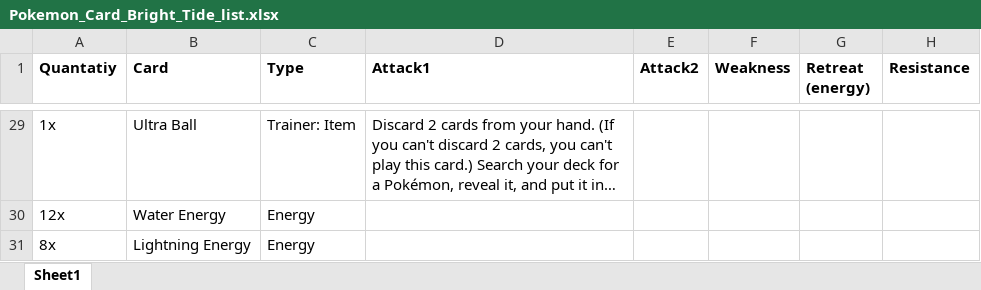
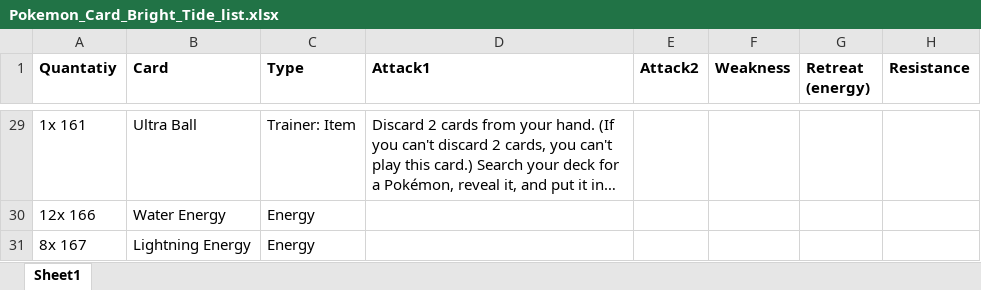
Before and after one commit to nitronoid/PokemonTCG, an Excel workbook: BrightTide/Pokemon_Card_Bright_Tide_list.xlsx, sheet Sheet1, drawn as a sheet; only a part is shown, gaps mark what is left out; long unchanged cells end in …; values as stored, in another font and other column widths than the file's, no borders; the diff covers the shown part only; the diff names each change by its address in the sheet, - before the commit and + after, or states it on an @@ line.

```diff
--- a/BrightTide/Pokemon_Card_Bright_Tide_list.xlsx (sheet Sheet1)
+++ b/BrightTide/Pokemon_Card_Bright_Tide_list.xlsx (sheet Sheet1)
-A29 (Quantatiy): 1x
+A29 (Quantatiy): 1x 161
-A30 (Quantatiy): 12x
+A30 (Quantatiy): 12x 166
-A31 (Quantatiy): 8x
+A31 (Quantatiy): 8x 167
```
Also changed, not shown: 22 edited cells elsewhere in this sheet, 1 other file.
